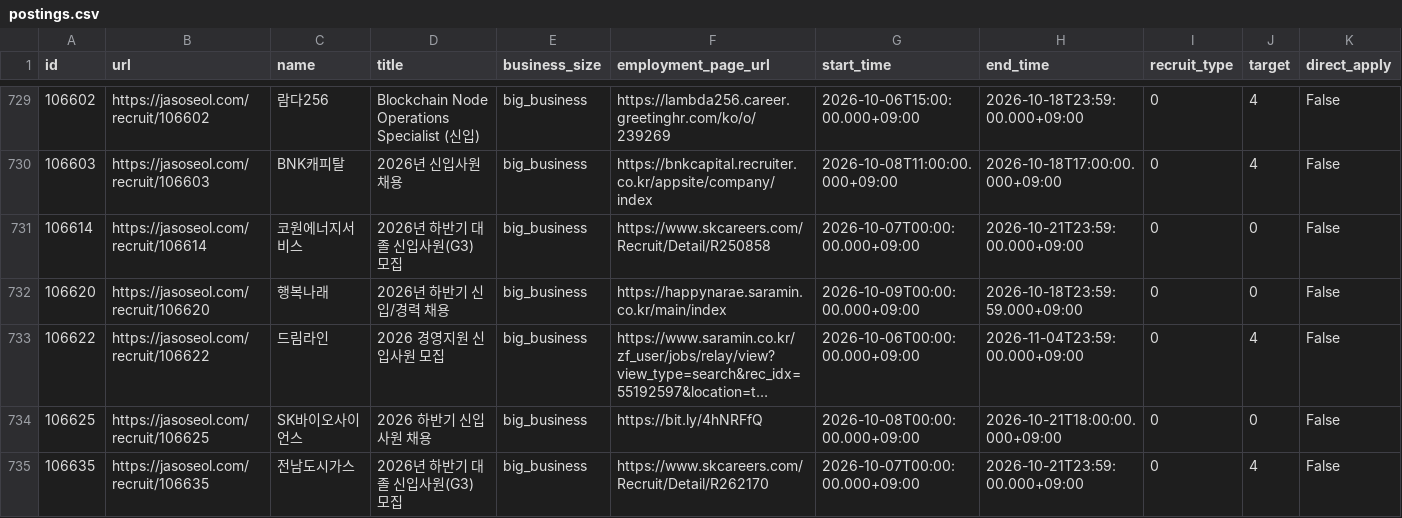
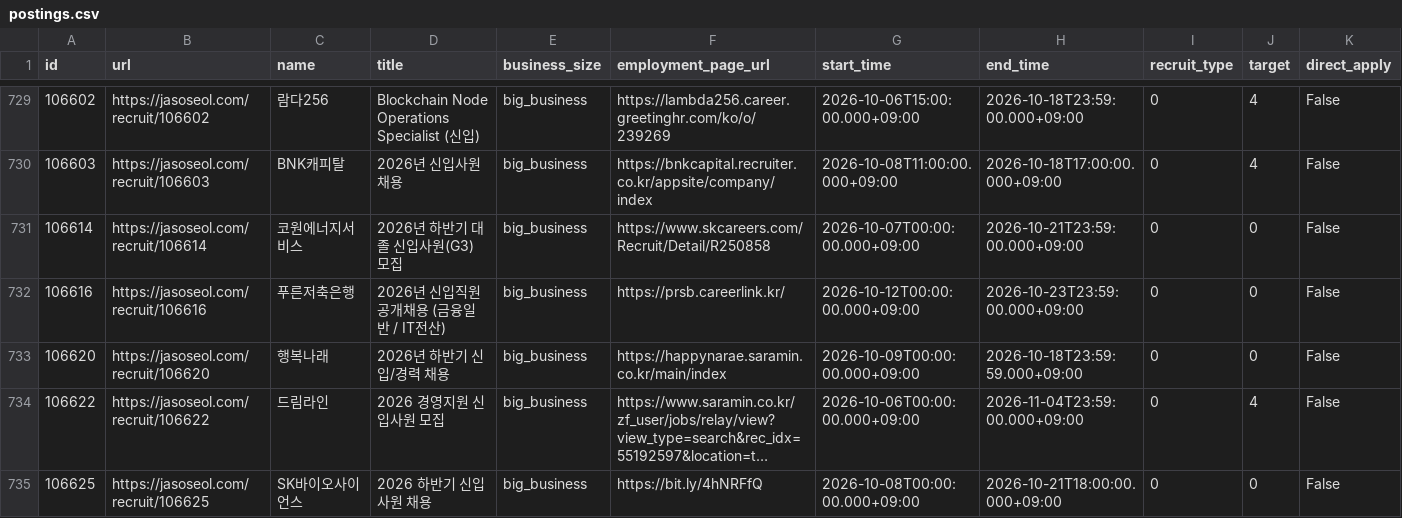
Before and after one commit to nukktae/ajildaa-ory, a CSV file: data/postings.csv, drawn as a sheet; only a part is shown, gaps mark what is left out; the shorter side is filled out with more unchanged rows; long unchanged cells end in …; rows hold the shown columns only; the diff names each change by its address in the sheet, - before the commit and + after, or states it on an @@ line.

```diff
--- a/data/postings.csv
+++ b/data/postings.csv
+row 732: 106616 | https://jasoseol.com/recruit/106616 | 푸른저축은행 | 2026년 신입직원 공개채용 (금융일반 / IT전산) | big_business | https://prsb.careerlink.kr/ | 2026-10-12T00:00:00.000+09:00 | 2026-10-23T23:59:00.000+09:00 | 0 | 0 | False
```
Also changed, not shown: data/new-postings.csv, 2 other files.
